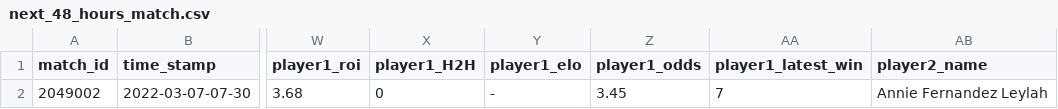
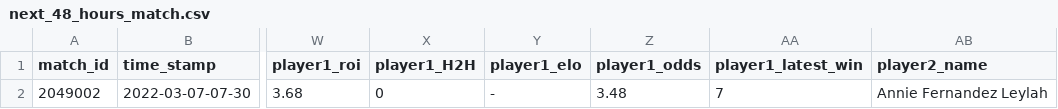
Before and after one commit to ebijun1007/tennis_major_tour_scraper, a CSV file: data/next_48_hours_match.csv, drawn as a sheet; only a part is shown, gaps mark what is left out; the diff names each change by its address in the sheet, - before the commit and + after, or states it on an @@ line.

Commit message:
Update Match Schedules

```diff
--- a/data/next_48_hours_match.csv
+++ b/data/next_48_hours_match.csv
-Z2 (player1_odds): 3.45
+Z2 (player1_odds): 3.48
```
Also changed, not shown: 6 other files.
